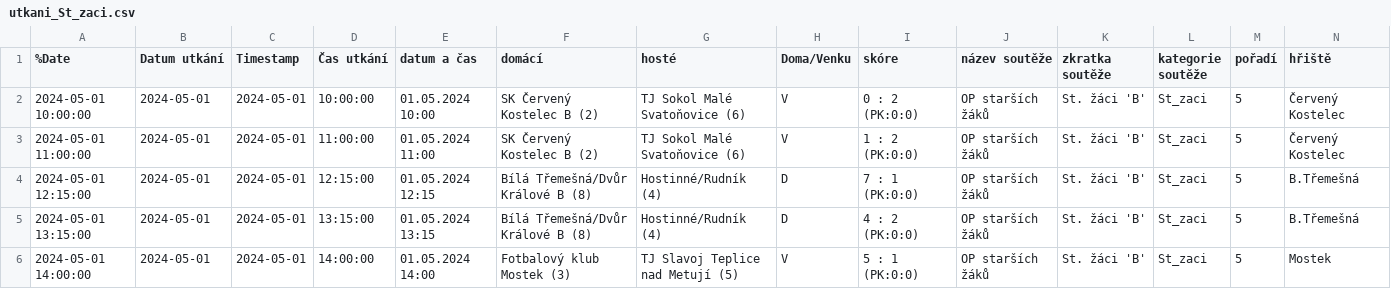
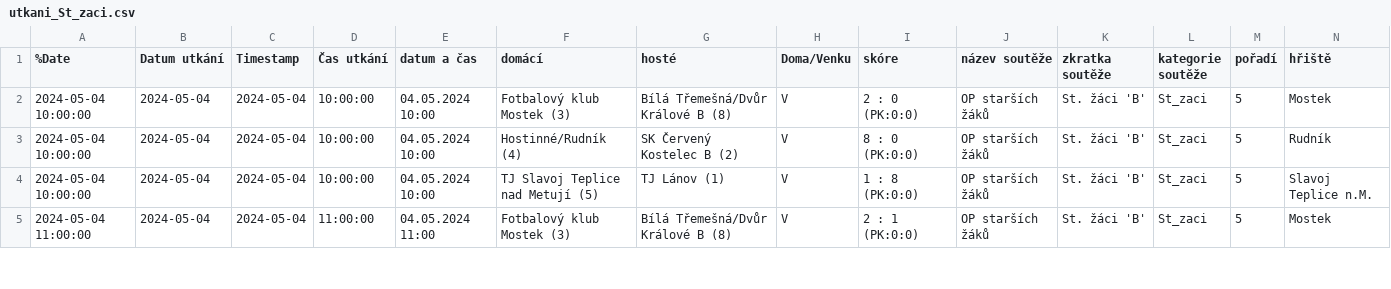
Before and after one commit to MustafaHadzi/bt_matches, a CSV file: utkani_St_zaci.csv, drawn as a sheet; only a part is shown; removed rows and columns are numbered as before the commit, all else as after; rows hold the shown columns only; the diff covers the shown part only; the diff names each change by its address in the sheet, - before the commit and + after, or states it on an @@ line.

Commit message:
Committing file utkani_St_zaci.csv

```diff
--- a/utkani_St_zaci.csv
+++ b/utkani_St_zaci.csv
-A2 (%Date): 2024-05-01 10:00:00
+A2 (%Date): 2024-05-04 10:00:00
-B2 (Datum utkání): 2024-05-01
+B2 (Datum utkání): 2024-05-04
-C2 (Timestamp): 2024-05-01
+C2 (Timestamp): 2024-05-04
-E2 (datum a čas): 01.05.2024 10:00
+E2 (datum a čas): 04.05.2024 10:00
-F2 (domácí): SK Červený Kostelec B (2)
+F2 (domácí): Fotbalový klub Mostek (3)
-G2 (hosté): TJ Sokol Malé Svatoňovice (6)
+G2 (hosté): Bílá Třemešná/Dvůr Králové B (8)
-I2 (skóre): 0 : 2 (PK:0:0)
+I2 (skóre): 2 : 0 (PK:0:0)
-N2 (hřiště): Červený Kostelec
+N2 (hřiště): Mostek
+row 3: 2024-05-04 10:00:00 | 2024-05-04 | 2024-05-04 | 10:00:00 | 04.05.2024 10:00 | Hostinné/Rudník (4) | SK Červený Kostelec B (2) | V | 8 : 0 (PK:0:0) | OP starších žáků | St. žáci 'B' | St_zaci | 5 | Rudník
-A4 (%Date): 2024-05-01 11:00:00
+A4 (%Date): 2024-05-04 10:00:00
-B4 (Datum utkání): 2024-05-01
+B4 (Datum utkání): 2024-05-04
-C4 (Timestamp): 2024-05-01
+C4 (Timestamp): 2024-05-04
-D4 (Čas utkání): 11:00:00
+D4 (Čas utkání): 10:00:00
-E4 (datum a čas): 01.05.2024 11:00
+E4 (datum a čas): 04.05.2024 10:00
-F4 (domácí): SK Červený Kostelec B (2)
+F4 (domácí): TJ Slavoj Teplice nad Metují (5)
-G4 (hosté): TJ Sokol Malé Svatoňovice (6)
+G4 (hosté): TJ Lánov (1)
-I4 (skóre): 1 : 2 (PK:0:0)
+I4 (skóre): 1 : 8 (PK:0:0)
-N4 (hřiště): Červený Kostelec
+N4 (hřiště): Slavoj Teplice n.M.
-row 4: 2024-05-01 12:15:00 | 2024-05-01 | 2024-05-01 | 12:15:00 | 01.05.2024 12:15 | Bílá Třemešná/Dvůr Králové B (8) | Hostinné/Rudník (4) | D | 7 : 1 (PK:0:0) | OP starších žáků | St. žáci 'B' | St_zaci | 5 | B.Třemešná
-row 5: 2024-05-01 13:15:00 | 2024-05-01 | 2024-05-01 | 13:15:00 | 01.05.2024 13:15 | Bílá Třemešná/Dvůr Králové B (8) | Hostinné/Rudník (4) | D | 4 : 2 (PK:0:0) | OP starších žáků | St. žáci 'B' | St_zaci | 5 | B.Třemešná
-A5 (%Date): 2024-05-01 14:00:00
+A5 (%Date): 2024-05-04 11:00:00
-B5 (Datum utkání): 2024-05-01
+B5 (Datum utkání): 2024-05-04
-C5 (Timestamp): 2024-05-01
+C5 (Timestamp): 2024-05-04
-D5 (Čas utkání): 14:00:00
+D5 (Čas utkání): 11:00:00
-E5 (datum a čas): 01.05.2024 14:00
+E5 (datum a čas): 04.05.2024 11:00
-G5 (hosté): TJ Slavoj Teplice nad Metují (5)
+G5 (hosté): Bílá Třemešná/Dvůr Králové B (8)
-I5 (skóre): 5 : 1 (PK:0:0)
+I5 (skóre): 2 : 1 (PK:0:0)
```
Also changed, not shown: 1 added row and 25 edited cells elsewhere in this file.
